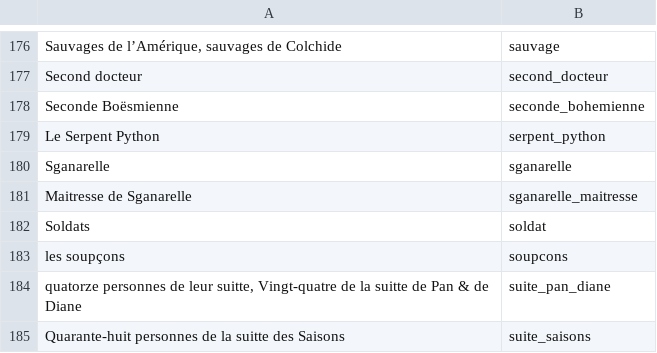
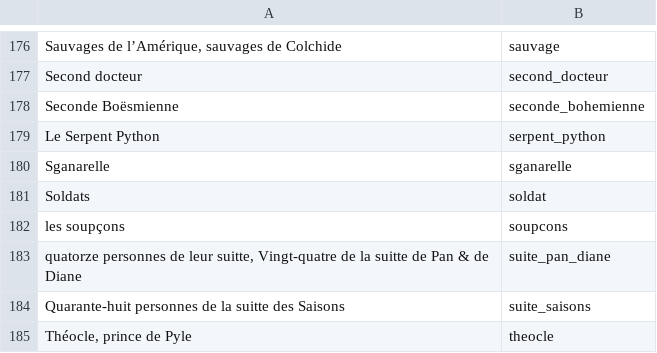
Before and after one commit to fetes17/merveilles17, a TSV file: index/Names.tsv, drawn as a sheet; only a part is shown, gaps mark what is left out; the shorter side is filled out with more unchanged rows; the diff names each change by its address in the sheet, - before the commit and + after, or states it on an @@ line.

Commit message:
Update Names.tsv

```diff
--- a/index/Names.tsv
+++ b/index/Names.tsv
-row 181: Maitresse de Sganarelle | sganarelle_maitresse
```
